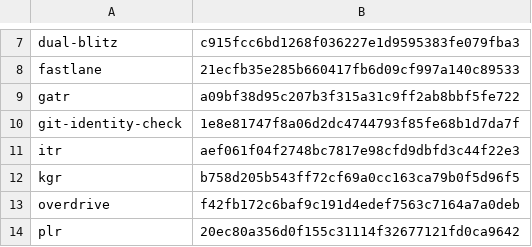
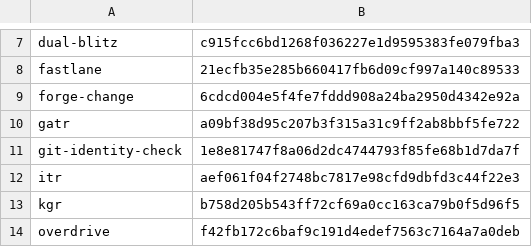
Before and after one commit to joeaguilar/skills, a TSV file: codex/PARITY.tsv, drawn as a sheet; only a part is shown, gaps mark what is left out; the shorter side is filled out with more unchanged rows.

```diff
--- a/codex/PARITY.tsv
+++ b/codex/PARITY.tsv
@@ -8,2 +8,3 @@ dual-blitz	c915fcc6bd1268f036227e1d9595383fe079fba3
 fastlane	21ecfb35e285b660417fb6d09cf997a140c89533
+forge-change	6cdcd004e5f4fe7fddd908a24ba2950d4342e92a
 gatr	a09bf38d95c207b3f315a31c9ff2ab8bbf5fe722
```
Also changed, not shown: 10 other files.
